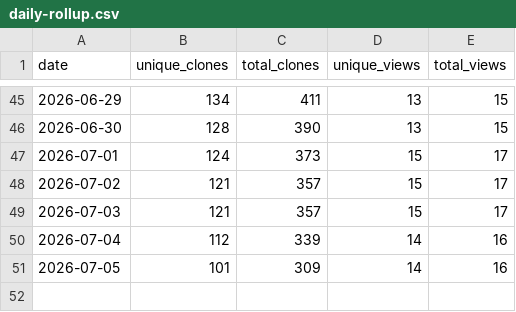
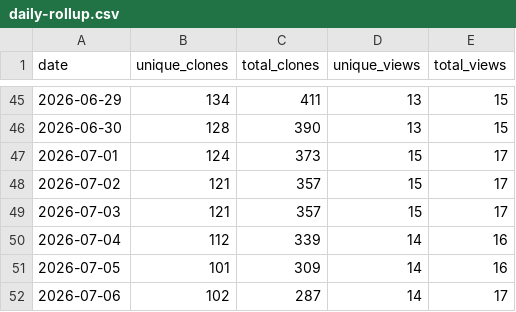
Before and after one commit to renefichtmueller/adaptive-llm-gateway, a CSV file: docs/traffic-history/daily-rollup.csv, drawn as a sheet; only a part is shown, gaps mark what is left out; the diff names each change by its address in the sheet, - before the commit and + after, or states it on an @@ line.

```diff
--- a/docs/traffic-history/daily-rollup.csv
+++ b/docs/traffic-history/daily-rollup.csv
+row 52: 2026-07-06 | 102 | 287 | 14 | 17
```
